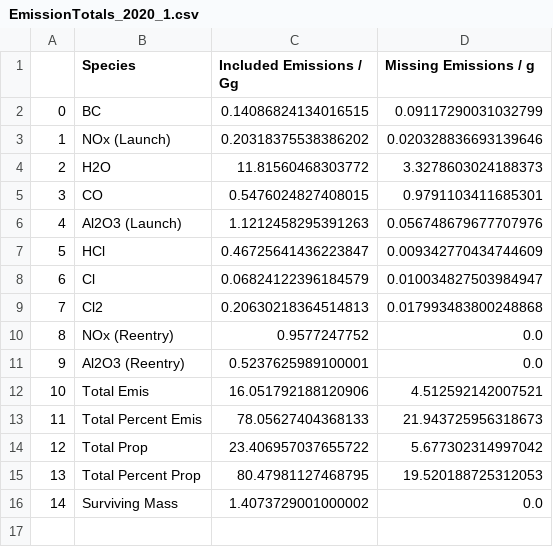
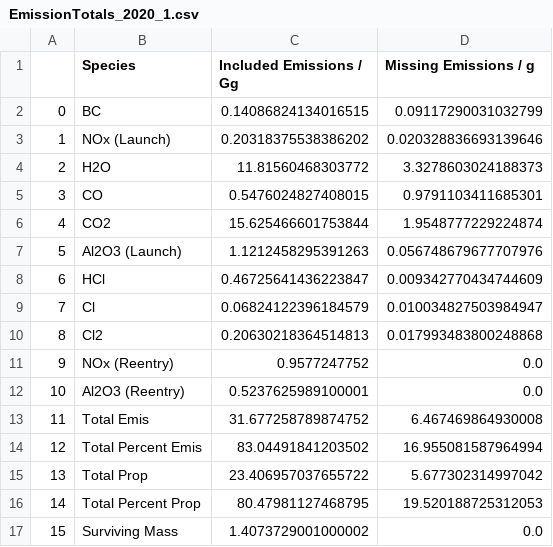
Before and after one commit to cbarker211/Improved_Emission_Profile, a CSV file: Emission_Output/EmissionTotals_2020_1.csv, drawn as a sheet; addresses are those after the commit; the diff names each change by its address in the sheet, - before the commit and + after, or states it on an @@ line.

Commit message:
Adding CO2 as a new emission product.

```diff
--- a/Emission_Output/EmissionTotals_2020_1.csv
+++ b/Emission_Output/EmissionTotals_2020_1.csv
+row 6: 4 | CO2 | 15.625466601753844 | 1.9548777229224874
@@ column A renumbered from row 7 down @@
-C13 (Included Emissions / Gg): 16.051792188120906
+C13 (Included Emissions / Gg): 31.677258789874752
-D13 (Missing Emissions / g): 4.512592142007521
+D13 (Missing Emissions / g): 6.467469864930008
-C14 (Included Emissions / Gg): 78.05627404368133
+C14 (Included Emissions / Gg): 83.04491841203502
-D14 (Missing Emissions / g): 21.943725956318673
+D14 (Missing Emissions / g): 16.955081587964994
```
Also changed, not shown: Emission_Output/EmissionTotals_2020_3.csv, Emission_Output/EmissionTotals_2021_1.csv, 8 other files.
